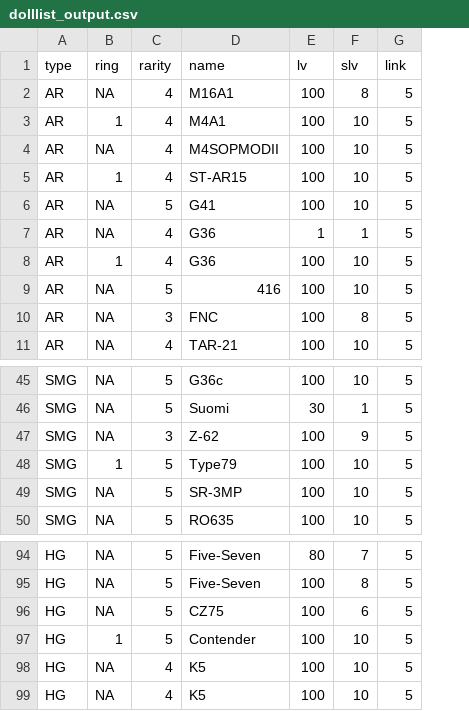
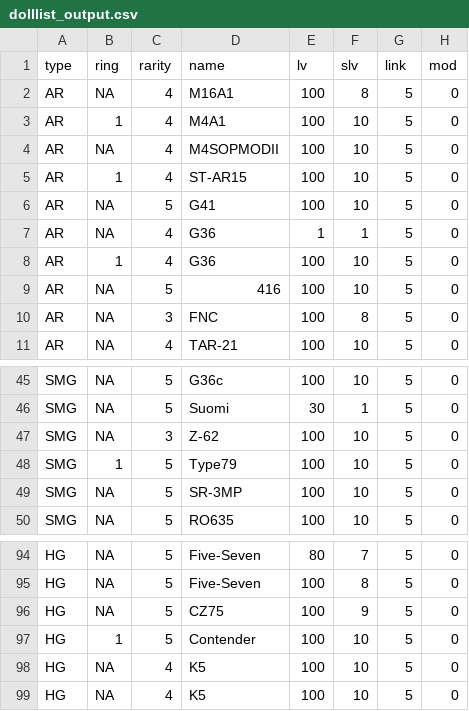
Before and after one commit to mnpqraven/gf, a CSV file: dbs/dolllist_output.csv, drawn as a sheet; only a part is shown, gaps mark what is left out; the diff names each change by its address in the sheet, - before the commit and + after, or states it on an @@ line.

```diff
--- a/dbs/dolllist_output.csv
+++ b/dbs/dolllist_output.csv
+column H (mod), rows 2-11: all 0; rows 45-50: all 0; rows 94-99: all 0
-F47 (slv): 9
+F47 (slv): 10
-F96 (slv): 6
+F96 (slv): 9
```
Also changed, not shown: dbs/list.csv, dbs/todo.csv, 6 other files.
